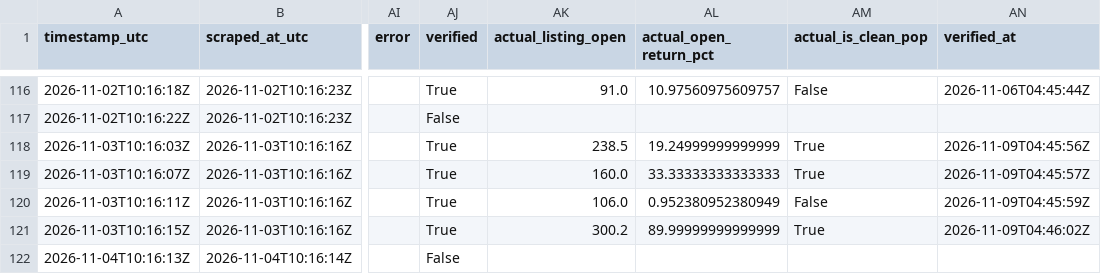
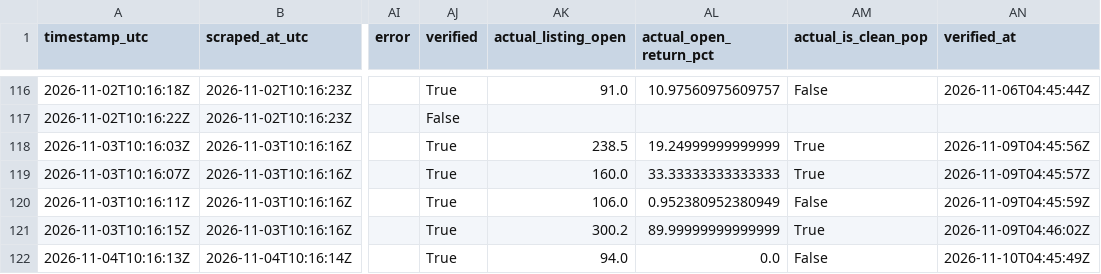
Before and after one commit to Vaibhav-162/money-monkey, a CSV file: data/live_audit_log.csv, drawn as a sheet; only a part is shown, gaps mark what is left out; the diff names each change by its address in the sheet, - before the commit and + after, or states it on an @@ line.

```diff
--- a/data/live_audit_log.csv
+++ b/data/live_audit_log.csv
-AJ122 (verified): False
+AJ122 (verified): True
-AK122 (actual_listing_open): (empty)
+AK122 (actual_listing_open): 94.0
-AL122 (actual_open_return_pct): (empty)
+AL122 (actual_open_return_pct): 0.0
-AM122 (actual_is_clean_pop): (empty)
+AM122 (actual_is_clean_pop): False
-AN122 (verified_at): (empty)
+AN122 (verified_at): 2026-11-10T04:45:49Z
```
Also changed, not shown: 1 other file.
